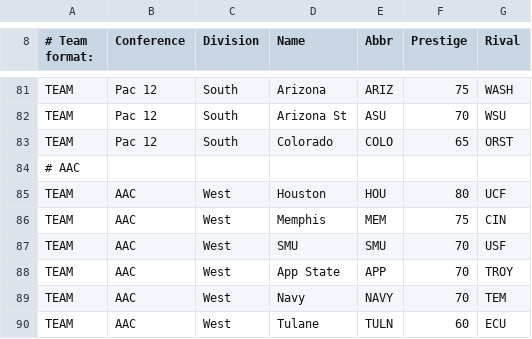
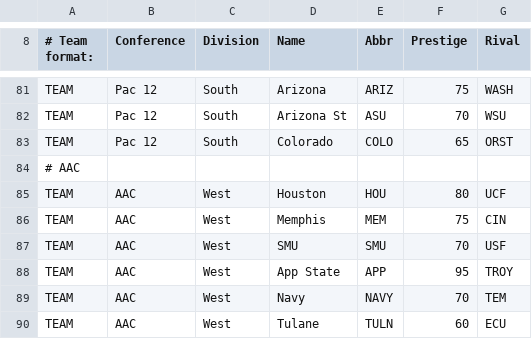
Before and after one commit to firezfurx/USportsCSV, a CSV file: Test.csv, drawn as a sheet; only a part is shown, gaps mark what is left out.

Commit message:
Update Test.csv

```diff
--- a/Test.csv
+++ b/Test.csv
@@ -87,3 +87,3 @@ TEAM,AAC,West,Memphis,MEM,75,CIN,,,,,,,
 TEAM,AAC,West,SMU,SMU,70,USF,,,,,,,
-TEAM,AAC,West,App State,APP,70,TROY,,,,,,,
+TEAM,AAC,West,App State,APP,95,TROY,,,,,,,
 TEAM,AAC,West,Navy,NAVY,70,TEM,,,,,,,
```
